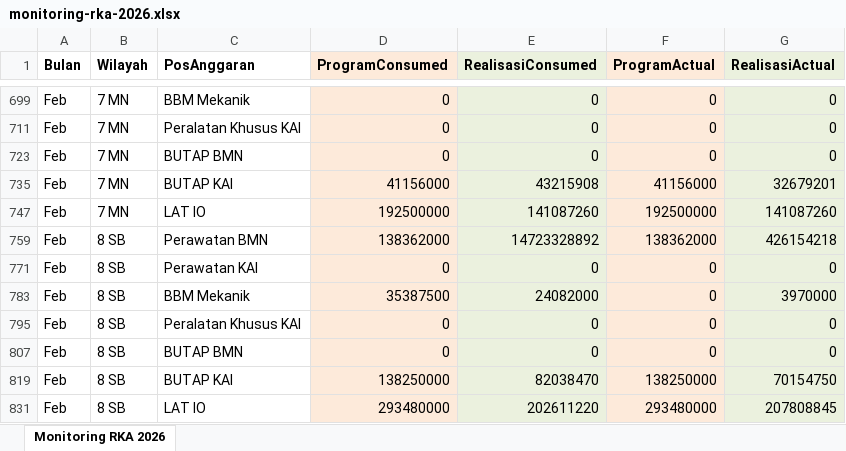
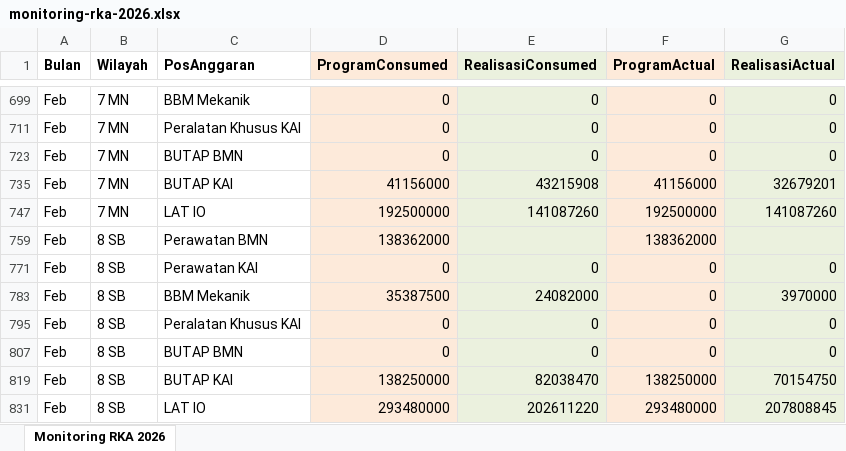
Before and after one commit to sanusizulfirmanlubis/mb52-data, an Excel workbook: data/monitoring-rka-2026.xlsx, sheet Monitoring RKA 2026, drawn as a sheet; only a part is shown, gaps mark what is left out; values as stored, in another font and other column widths than the file's, no borders; the diff names each change by its address in the sheet, - before the commit and + after, or states it on an @@ line.

Commit message:
Update monitoring RKA 2026 dari web

```diff
--- a/data/monitoring-rka-2026.xlsx (sheet Monitoring RKA 2026)
+++ b/data/monitoring-rka-2026.xlsx (sheet Monitoring RKA 2026)
-E759 (RealisasiConsumed): 14723328892
+E759 (RealisasiConsumed): (empty)
-G759 (RealisasiActual): 426154218
+G759 (RealisasiActual): (empty)
```
